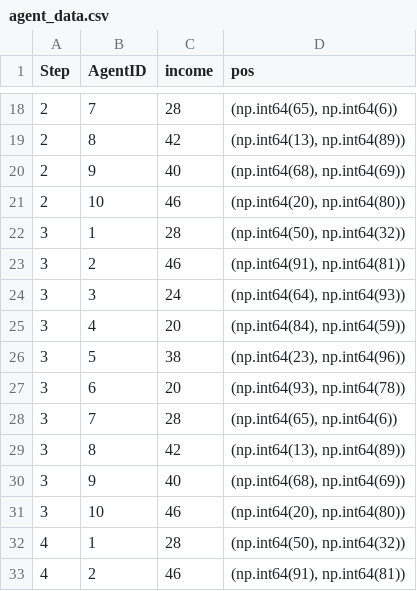
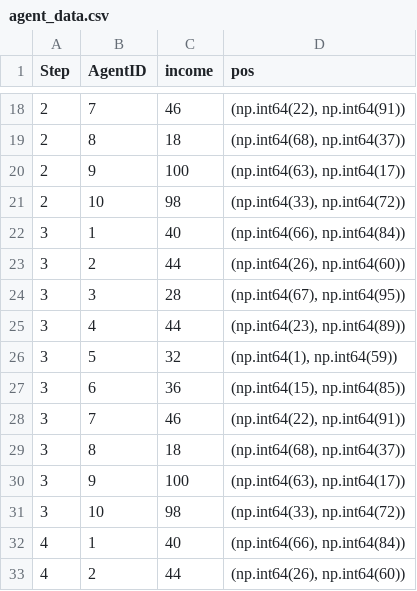
Before and after one commit to marv50/GentSim, a CSV file: data/agent_data.csv, drawn as a sheet; only a part is shown, gaps mark what is left out; the diff covers the shown part only.

Commit message:
Fixed Nan errors when calculating income_percentile

```diff
--- a/data/agent_data.csv
+++ b/data/agent_data.csv
@@ -18,16 +18,16 @@ Step,AgentID,income,pos
-2,7,28,"(np.int64(65), np.int64(6))"
-2,8,42,"(np.int64(13), np.int64(89))"
-2,9,40,"(np.int64(68), np.int64(69))"
-2,10,46,"(np.int64(20), np.int64(80))"
-3,1,28,"(np.int64(50), np.int64(32))"
-3,2,46,"(np.int64(91), np.int64(81))"
-3,3,24,"(np.int64(64), np.int64(93))"
-3,4,20,"(np.int64(84), np.int64(59))"
-3,5,38,"(np.int64(23), np.int64(96))"
-3,6,20,"(np.int64(93), np.int64(78))"
-3,7,28,"(np.int64(65), np.int64(6))"
-3,8,42,"(np.int64(13), np.int64(89))"
-3,9,40,"(np.int64(68), np.int64(69))"
-3,10,46,"(np.int64(20), np.int64(80))"
-4,1,28,"(np.int64(50), np.int64(32))"
-4,2,46,"(np.int64(91), np.int64(81))"
+2,7,46,"(np.int64(22), np.int64(91))"
+2,8,18,"(np.int64(68), np.int64(37))"
+2,9,100,"(np.int64(63), np.int64(17))"
+2,10,98,"(np.int64(33), np.int64(72))"
+3,1,40,"(np.int64(66), np.int64(84))"
+3,2,44,"(np.int64(26), np.int64(60))"
+3,3,28,"(np.int64(67), np.int64(95))"
+3,4,44,"(np.int64(23), np.int64(89))"
+3,5,32,"(np.int64(1), np.int64(59))"
+3,6,36,"(np.int64(15), np.int64(85))"
+3,7,46,"(np.int64(22), np.int64(91))"
+3,8,18,"(np.int64(68), np.int64(37))"
+3,9,100,"(np.int64(63), np.int64(17))"
+3,10,98,"(np.int64(33), np.int64(72))"
+4,1,40,"(np.int64(66), np.int64(84))"
+4,2,44,"(np.int64(26), np.int64(60))"
```
Also changed, not shown: 168 edited cells elsewhere in this file, 3 other files.
